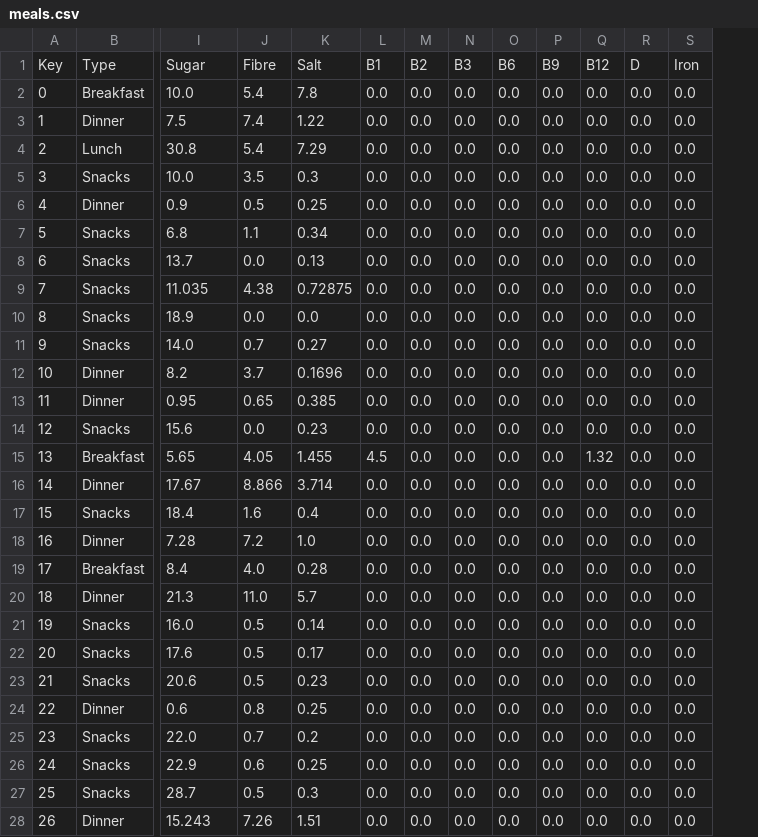
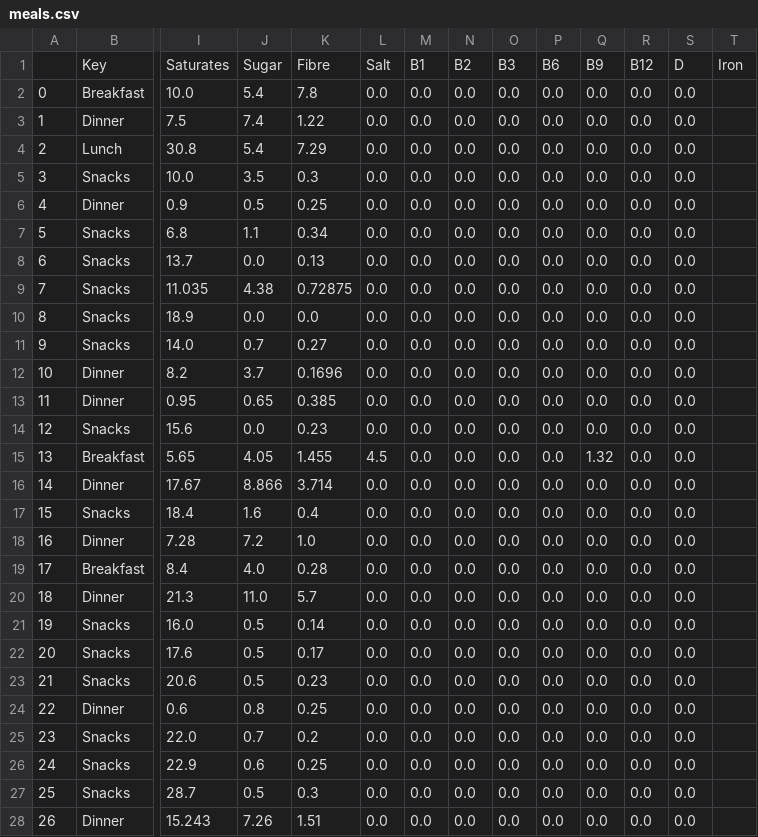
Before and after one commit to LukeSzpiek/Meal-Planner, a CSV file: src/main/resources/raw/meals.csv, drawn as a sheet; only a part is shown, gaps mark what is left out; removed rows and columns are numbered as before the commit, all else as after; rows hold the shown columns only; the diff covers the shown part only; the diff names each change by its address in the sheet, - before the commit and + after, or states it on an @@ line.

```diff
--- a/src/main/resources/raw/meals.csv
+++ b/src/main/resources/raw/meals.csv
+column L, rows 2-28: 0.0 | 0.0 | 0.0 | 0.0 | 0.0 | 0.0 | 0.0 | 0.0 | 0.0 | 0.0 | 0.0 | 0.0 | 0.0 | 4.5 | 0.0 | 0.0 | 0.0 | 0.0 | 0.0 | 0.0 | 0.0 | 0.0 | 0.0 | 0.0 | 0.0 | 0.0 | 0.0
-row 1: Key | Type | Sugar | Fibre | Salt | B1 | B2 | B3 | B6 | B9 | B12 | D | Iron
+row 1:  | Key | Saturates | Sugar | Fibre | Salt | B1 | B2 | B3 | B6 | B9 | B12 | D | Iron
-T2:T28: 0.0
+T2:T28: (empty)
-M15: 4.5
+M15: 0.0
-Q15: 0.0
+Q15: 1.32
-R15: 1.32
+R15: 0.0
```
Also changed, not shown: 1 edited cell elsewhere in this file, 6 other files.
